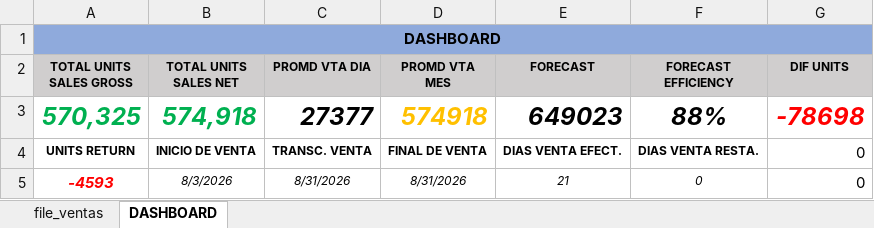
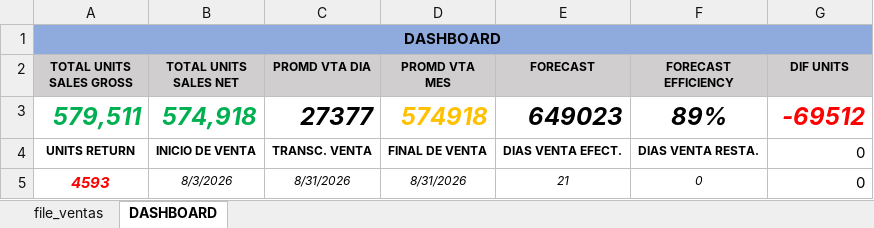
Before and after one commit to logisticasapori1-cell/dashboard-ventas, an Excel workbook: data/VINCULO VTS BY SKU.xlsx, sheet DASHBOARD, drawn as a sheet; values as stored, in another font and other column widths than the file's, no borders; the diff names each change by its address in the sheet, - before the commit and + after, or states it on an @@ line.

Commit message:
Add files via upload

```diff
--- a/data/VINCULO VTS BY SKU.xlsx (sheet DASHBOARD)
+++ b/data/VINCULO VTS BY SKU.xlsx (sheet DASHBOARD)
-A3 (TOTAL UNITS SALES GROSS): 570,325
+A3 (TOTAL UNITS SALES GROSS): 579,511
-F3 (FORECAST EFFICIENCY): 88%
+F3 (FORECAST EFFICIENCY): 89%
-G3 (DIF UNITS): -78698
+G3 (DIF UNITS): -69512
-A5 (TOTAL UNITS SALES GROSS): -4593
+A5 (TOTAL UNITS SALES GROSS): 4593
```
